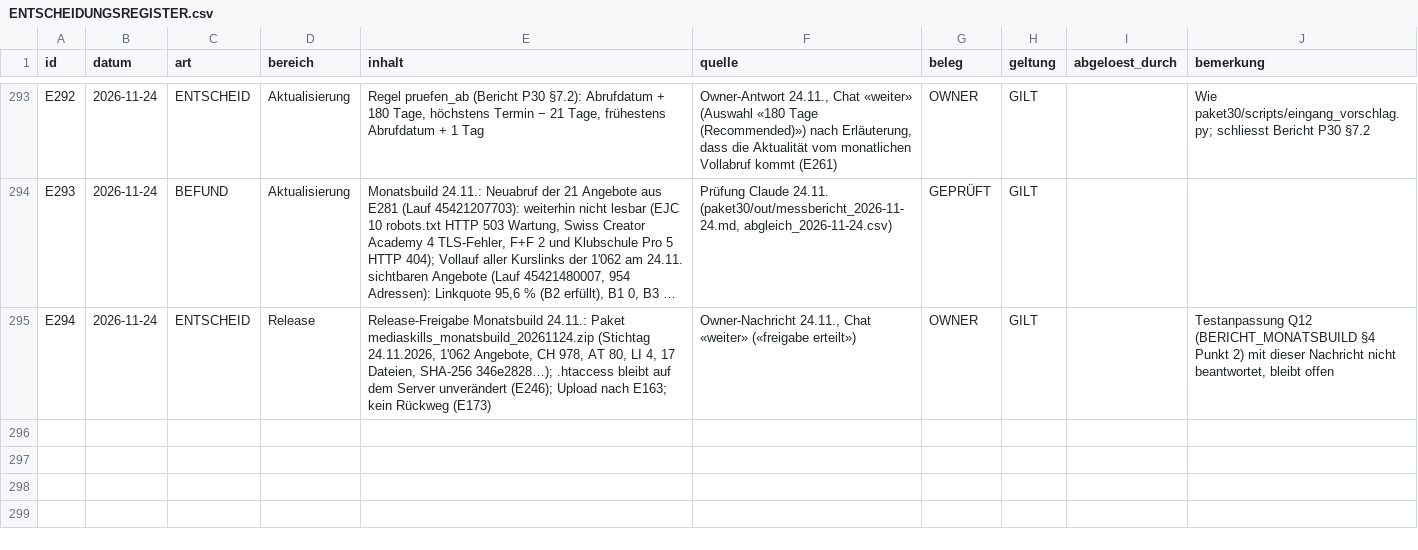
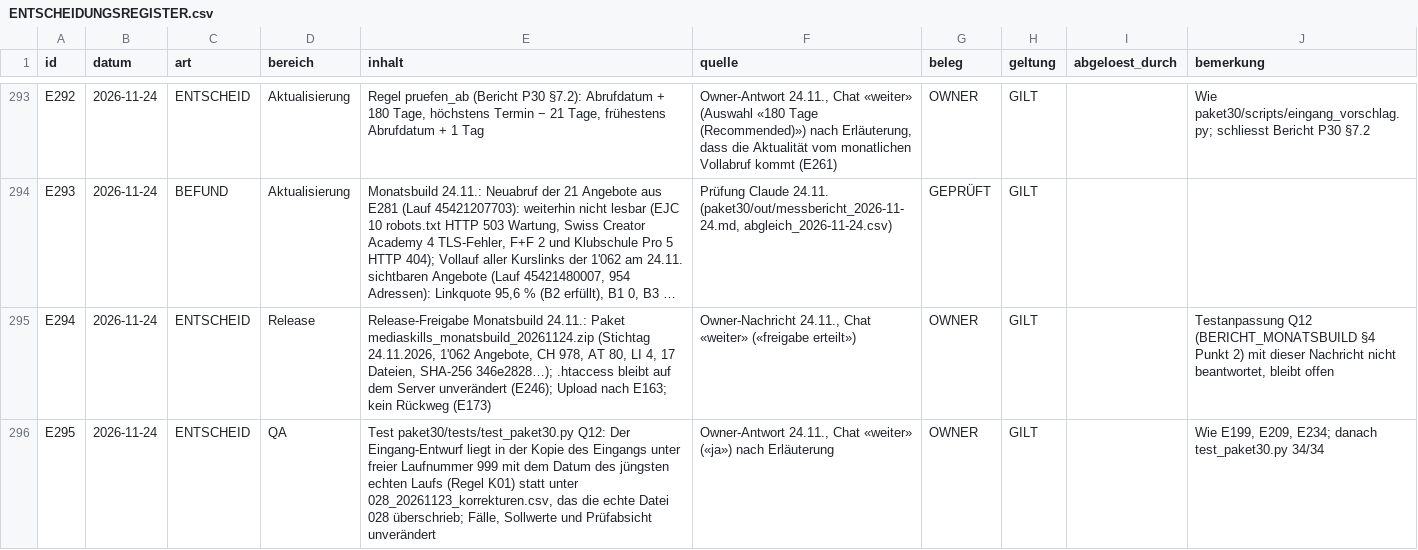
Before and after one commit to george-sarpong/weiterbildungsradar-journalismus, a CSV file: claude-work/wissensbasis/ENTSCHEIDUNGSREGISTER.csv, drawn as a sheet; only a part is shown, gaps mark what is left out; long unchanged cells end in …; the diff names each change by its address in the sheet, - before the commit and + after, or states it on an @@ line.

```diff
--- a/claude-work/wissensbasis/ENTSCHEIDUNGSREGISTER.csv
+++ b/claude-work/wissensbasis/ENTSCHEIDUNGSREGISTER.csv
+row 296: E295 | 2026-11-24 | ENTSCHEID | QA | Test paket30/tests/test_paket30.py Q12: Der Eingang-Entwurf liegt in der Kopie des Eingangs unter freier Laufnummer 999 mit dem Datum des jüngsten echten Laufs (Regel K01) statt unter 028_20261123_korrekturen.csv, das die echte Datei 028 überschrieb; Fälle, Sollwerte und Prüfabsicht unverändert | Owner-Antwort 24.11., Chat «weiter» («ja») nach Erläuterung | OWNER | GILT |  | Wie E199, E209, E234; danach test_paket30.py 34/34
```
Also changed, not shown: 3 other files.
